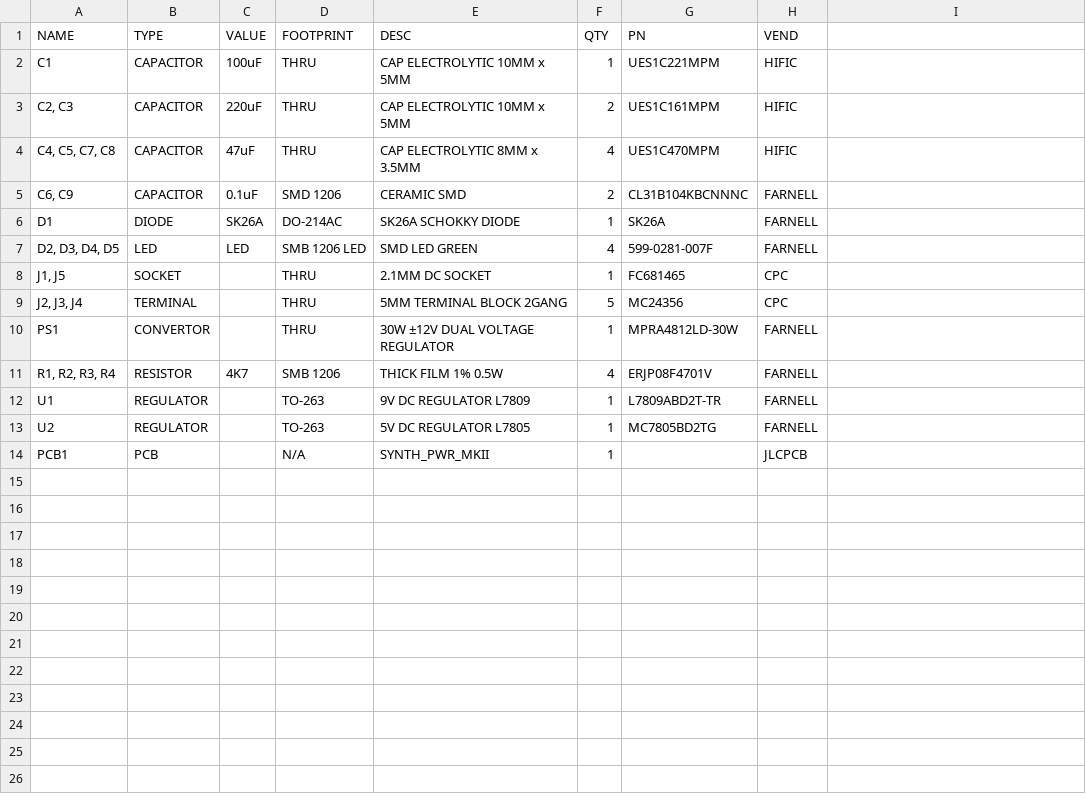
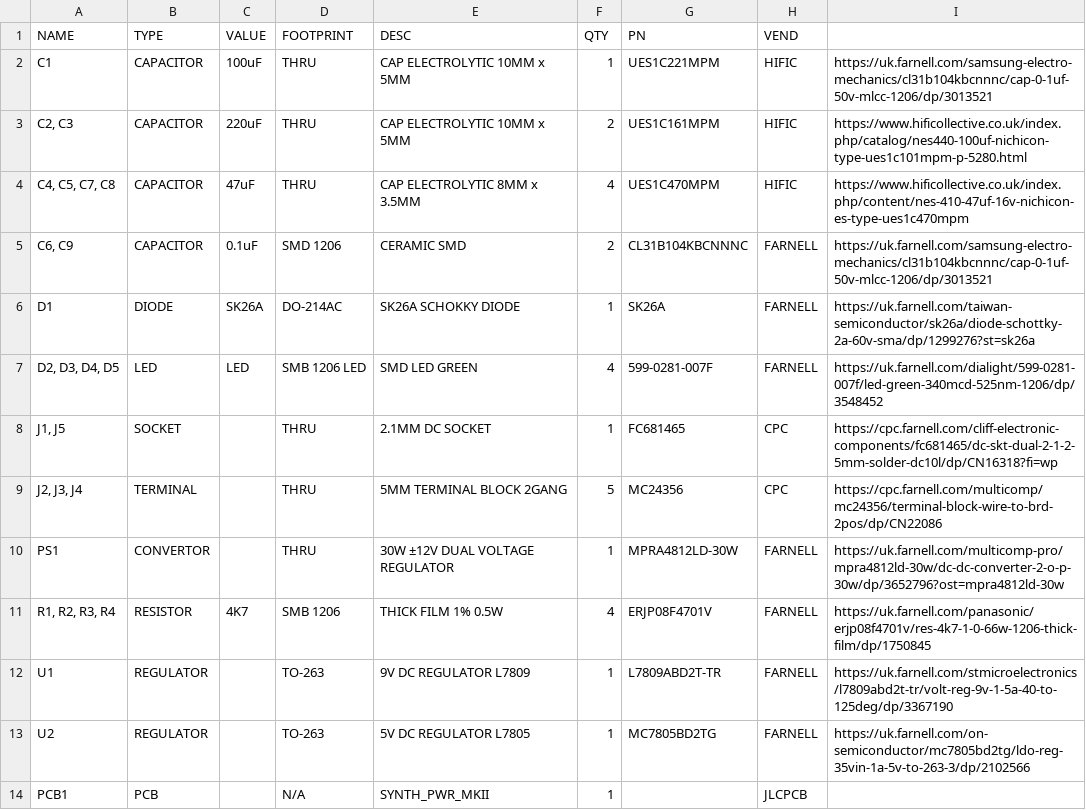
Before and after one commit to pipthepilot/Eurorack, a CSV file: PWR/BOM - SYNTH_PWR_MKI.csv, drawn as a sheet; the diff names each change by its address in the sheet, - before the commit and + after, or states it on an @@ line.

Commit message:
update BOM

```diff
--- a/PWR/BOM - SYNTH_PWR_MKI.csv
+++ b/PWR/BOM - SYNTH_PWR_MKI.csv
-I2: (empty)
+I2: https://uk.farnell.com/samsung-electro-mechanics/cl31b104kbcnnnc/cap-0-1uf-50v-mlcc-1206/dp/3013521
-I3: (empty)
+I3: https://www.hificollective.co.uk/index.php/catalog/nes440-100uf-nichicon-type-ues1c101mpm-p-5280.html
-I4: (empty)
+I4: https://www.hificollective.co.uk/index.php/content/nes-410-47uf-16v-nichicon-es-type-ues1c470mpm
-I5: (empty)
+I5: https://uk.farnell.com/samsung-electro-mechanics/cl31b104kbcnnnc/cap-0-1uf-50v-mlcc-1206/dp/3013521
-I6: (empty)
+I6: https://uk.farnell.com/taiwan-semiconductor/sk26a/diode-schottky-2a-60v-sma/dp/1299276?st=sk26a
-I7: (empty)
+I7: https://uk.farnell.com/dialight/599-0281-007f/led-green-340mcd-525nm-1206/dp/3548452
-I8: (empty)
+I8: https://cpc.farnell.com/cliff-electronic-components/fc681465/dc-skt-dual-2-1-2-5mm-solder-dc10l/dp/CN16318?fi=wp
-I9: (empty)
+I9: https://cpc.farnell.com/multicomp/mc24356/terminal-block-wire-to-brd-2pos/dp/CN22086
-I10: (empty)
+I10: https://uk.farnell.com/multicomp-pro/mpra4812ld-30w/dc-dc-converter-2-o-p-30w/dp/3652796?ost=mpra4812ld-30w
-I11: (empty)
+I11: https://uk.farnell.com/panasonic/erjp08f4701v/res-4k7-1-0-66w-1206-thick-film/dp/1750845
-I12: (empty)
+I12: https://uk.farnell.com/stmicroelectronics/l7809abd2t-tr/volt-reg-9v-1-5a-40-to-125deg/dp/3367190
-I13: (empty)
+I13: https://uk.farnell.com/on-semiconductor/mc7805bd2tg/ldo-reg-35vin-1a-5v-to-263-3/dp/2102566
```
